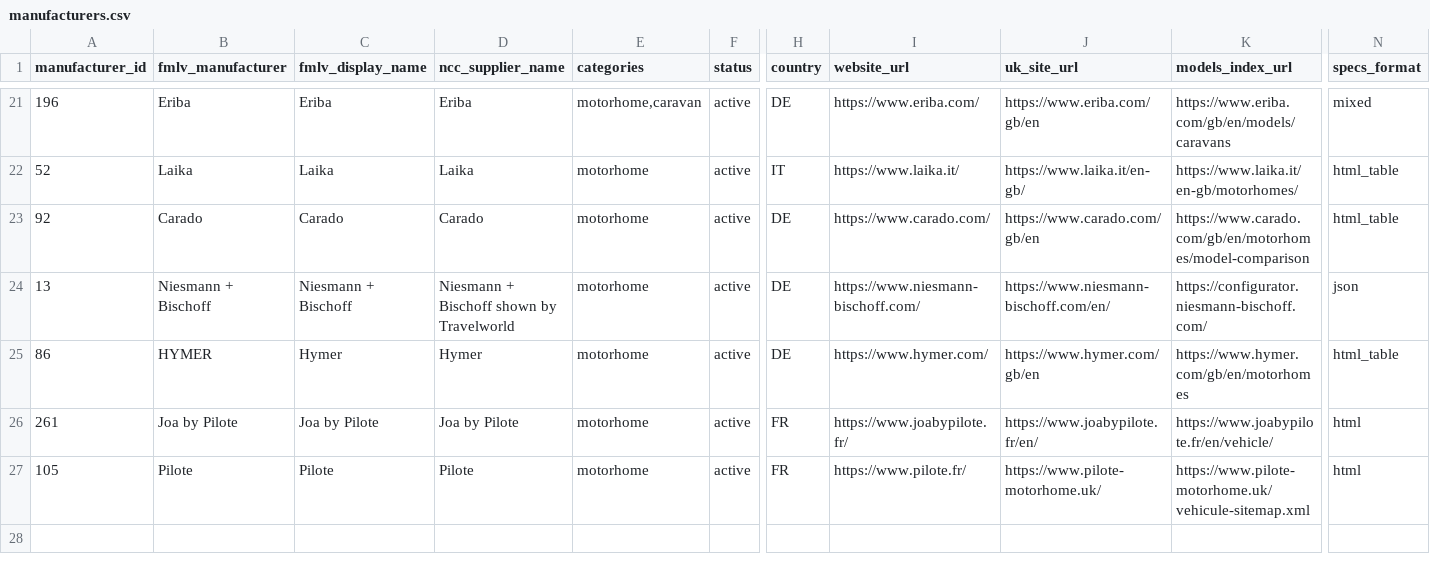
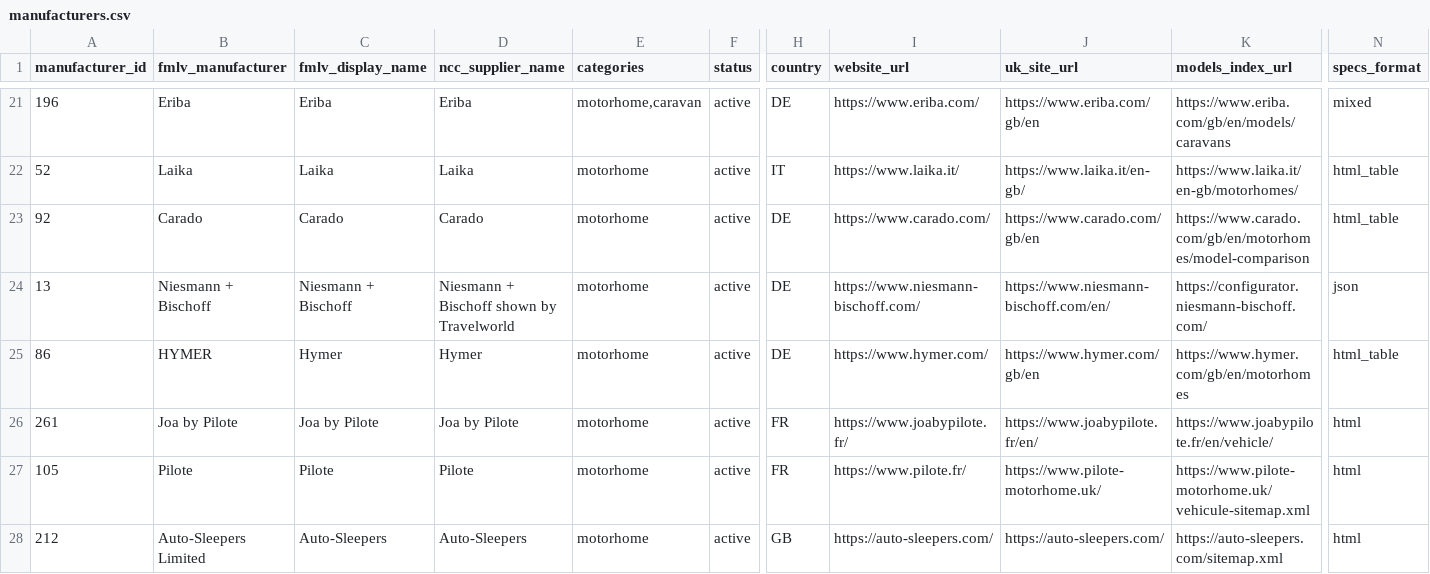
Before and after one commit to ncc-francisd/fmlv-automated-data-flow, a CSV file: config/manufacturers.csv, drawn as a sheet; only a part is shown, gaps mark what is left out; rows hold the shown columns only; the diff names each change by its address in the sheet, - before the commit and + after, or states it on an @@ line.

```diff
--- a/config/manufacturers.csv
+++ b/config/manufacturers.csv
+row 28: 212 | Auto-Sleepers Limited | Auto-Sleepers | Auto-Sleepers | motorhome | active | GB | https://auto-sleepers.com/ | https://auto-sleepers.com/ | https://auto-sleepers.com/sitemap.xml | html
```
Also changed, not shown: 1 other file.
